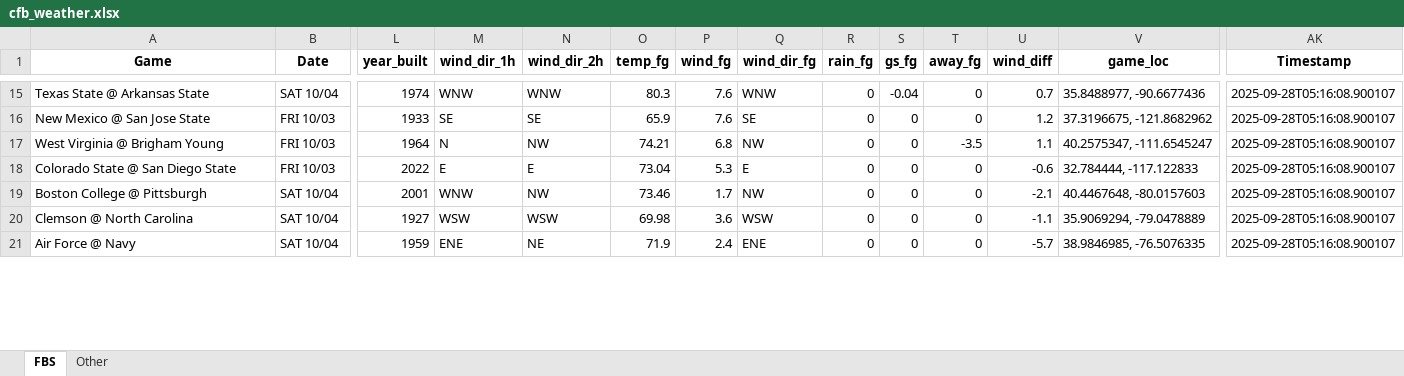
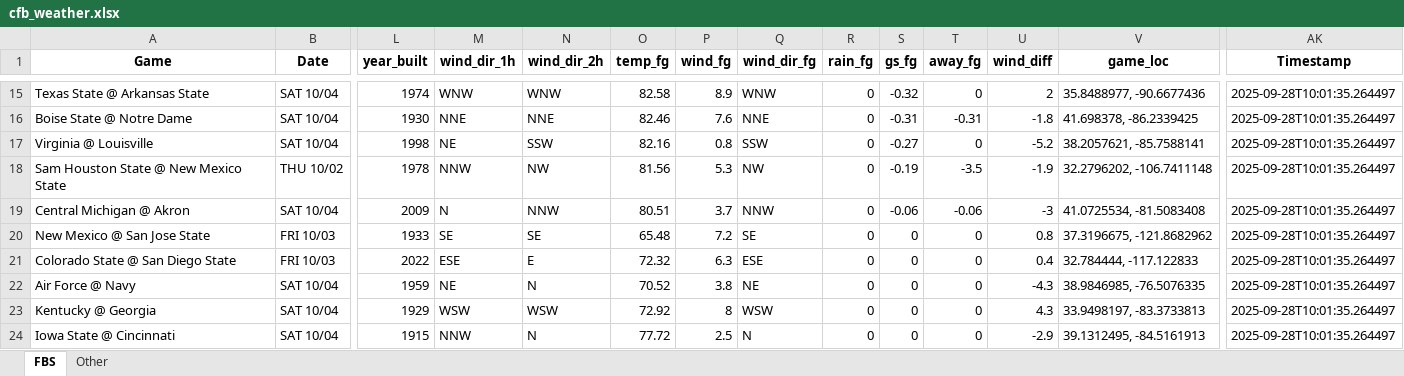
Before and after one commit to mslade50/football_weather, an Excel workbook: cfb_weather.xlsx, sheet FBS, drawn as a sheet; only a part is shown, gaps mark what is left out; values as stored, in another font and other column widths than the file's, no borders; removed rows and columns are numbered as before the commit, all else as after; rows hold the shown columns only; the diff covers the shown part only; the diff names each change by its address in the sheet, - before the commit and + after, or states it on an @@ line.

Commit message:
Update cfb_weather.xlsx with Timestamp 2025-09-28T10:01:35.264497

```diff
--- a/cfb_weather.xlsx (sheet FBS)
+++ b/cfb_weather.xlsx (sheet FBS)
-O15 (temp_fg): 80.3
+O15 (temp_fg): 82.58
-P15 (wind_fg): 7.6
+P15 (wind_fg): 8.9
-S15 (gs_fg): -0.04
+S15 (gs_fg): -0.32
-U15 (wind_diff): 0.7
+U15 (wind_diff): 2
-AK15 (Timestamp): 2025-09-28T05:16:08.900107
+AK15 (Timestamp): 2025-09-28T10:01:35.264497
+row 16: Boise State @ Notre Dame | SAT 10/04 | 1930 | NNE | NNE | 82.46 | 7.6 | NNE | 0 | -0.31 | -0.31 | -1.8 | 41.698378, -86.2339425 | 2025-09-28T10:01:35.264497
+row 17: Virginia @ Louisville | SAT 10/04 | 1998 | NE | SSW | 82.16 | 0.8 | SSW | 0 | -0.27 | 0 | -5.2 | 38.2057621, -85.7588141 | 2025-09-28T10:01:35.264497
+row 18: Sam Houston State @ New Mexico State | THU 10/02 | 1978 | NNW | NW | 81.56 | 5.3 | NW | 0 | -0.19 | -3.5 | -1.9 | 32.2796202, -106.7411148 | 2025-09-28T10:01:35.264497
+row 19: Central Michigan @ Akron | SAT 10/04 | 2009 | N | NNW | 80.51 | 3.7 | NNW | 0 | -0.06 | -0.06 | -3 | 41.0725534, -81.5083408 | 2025-09-28T10:01:35.264497
-O20 (temp_fg): 65.9
+O20 (temp_fg): 65.48
-P20 (wind_fg): 7.6
+P20 (wind_fg): 7.2
-U20 (wind_diff): 1.2
+U20 (wind_diff): 0.8
-AK20 (Timestamp): 2025-09-28T05:16:08.900107
+AK20 (Timestamp): 2025-09-28T10:01:35.264497
-row 17: West Virginia @ Brigham Young | FRI 10/03 | 1964 | N | NW | 74.21 | 6.8 | NW | 0 | 0 | -3.5 | 1.1 | 40.2575347, -111.6545247 | 2025-09-28T05:16:08.900107
-M21 (wind_dir_1h): E
+M21 (wind_dir_1h): ESE
-O21 (temp_fg): 73.04
+O21 (temp_fg): 72.32
-P21 (wind_fg): 5.3
+P21 (wind_fg): 6.3
-Q21 (wind_dir_fg): E
+Q21 (wind_dir_fg): ESE
-U21 (wind_diff): -0.6
+U21 (wind_diff): 0.4
-AK21 (Timestamp): 2025-09-28T05:16:08.900107
+AK21 (Timestamp): 2025-09-28T10:01:35.264497
-row 19: Boston College @ Pittsburgh | SAT 10/04 | 2001 | WNW | NW | 73.46 | 1.7 | NW | 0 | 0 | 0 | -2.1 | 40.4467648, -80.0157603 | 2025-09-28T05:16:08.900107
-row 20: Clemson @ North Carolina | SAT 10/04 | 1927 | WSW | WSW | 69.98 | 3.6 | WSW | 0 | 0 | 0 | -1.1 | 35.9069294, -79.0478889 | 2025-09-28T05:16:08.900107
-M22 (wind_dir_1h): ENE
+M22 (wind_dir_1h): NE
-N22 (wind_dir_2h): NE
+N22 (wind_dir_2h): N
-O22 (temp_fg): 71.9
+O22 (temp_fg): 70.52
-P22 (wind_fg): 2.4
+P22 (wind_fg): 3.8
-Q22 (wind_dir_fg): ENE
+Q22 (wind_dir_fg): NE
-U22 (wind_diff): -5.7
+U22 (wind_diff): -4.3
-AK22 (Timestamp): 2025-09-28T05:16:08.900107
+AK22 (Timestamp): 2025-09-28T10:01:35.264497
+row 23: Kentucky @ Georgia | SAT 10/04 | 1929 | WSW | WSW | 72.92 | 8 | WSW | 0 | 0 | 0 | 4.3 | 33.9498197, -83.3733813 | 2025-09-28T10:01:35.264497
+row 24: Iowa State @ Cincinnati | SAT 10/04 | 1915 | NNW | N | 77.72 | 2.5 | N | 0 | 0 | 0 | -2.9 | 39.1312495, -84.5161913 | 2025-09-28T10:01:35.264497
```
Also changed, not shown: 13 added rows, 16 removed rows and 144 edited cells elsewhere in this sheet, sheet Other.
